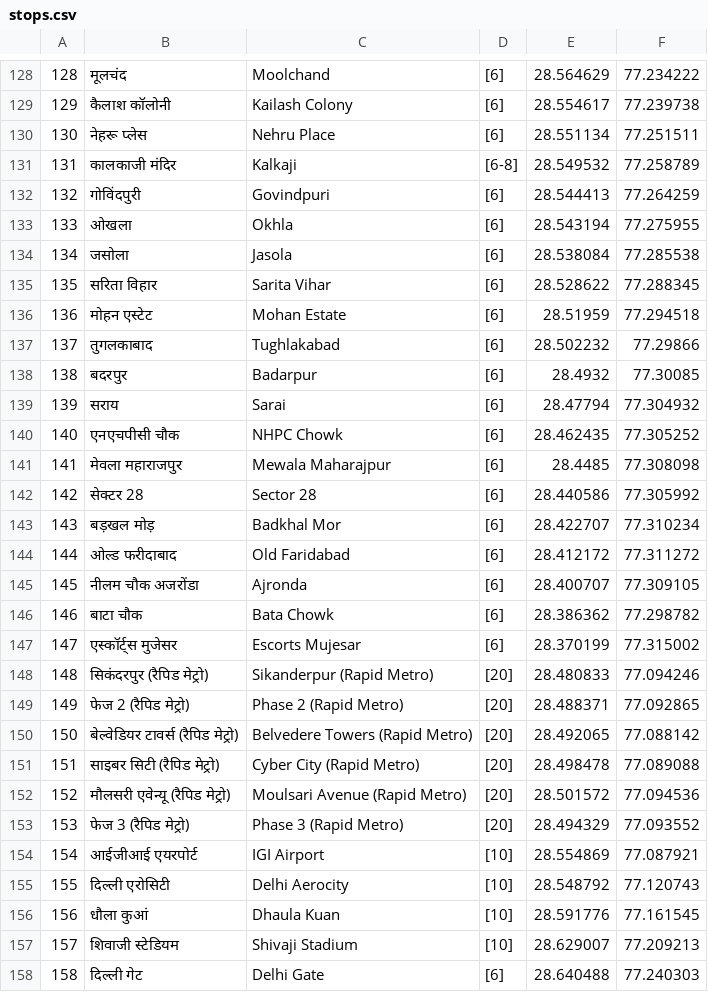
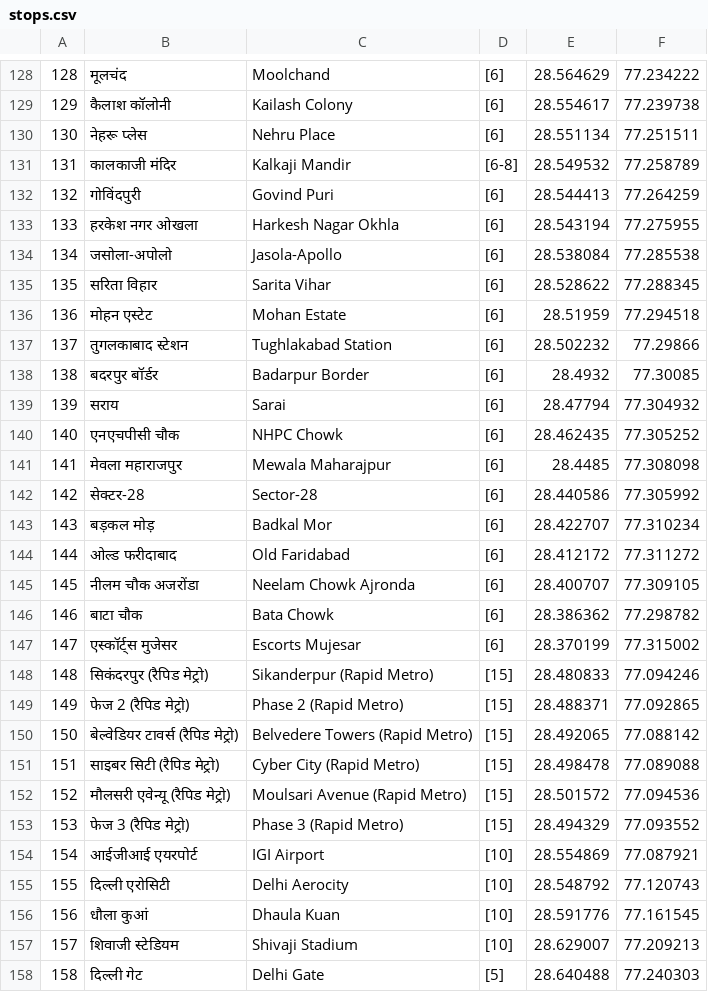
Before and after one commit to Anurajx/DelhiUnderground, a CSV file: assets/Map/stops.csv, drawn as a sheet; only a part is shown, gaps mark what is left out; the diff covers the shown part only; the diff names each change by its address in the sheet, - before the commit and + after, or states it on an @@ line.

```diff
--- a/assets/Map/stops.csv
+++ b/assets/Map/stops.csv
-C131: Kalkaji
+C131: Kalkaji Mandir
-C132: Govindpuri
+C132: Govind Puri
-B133: ओखला
+B133: हरकेश नगर ओखला
-C133: Okhla
+C133: Harkesh Nagar Okhla
-B134: जसोला
+B134: जसोला-अपोलो
-C134: Jasola
+C134: Jasola-Apollo
-B137: तुगलकाबाद
+B137: तुगलकाबाद स्टेशन
-C137: Tughlakabad
+C137: Tughlakabad Station
-B138: बदरपुर
+B138: बदरपुर बॉर्डर
-C138: Badarpur
+C138: Badarpur Border
-B142: सेक्टर 28
+B142: सेक्टर-28
-C142: Sector 28
+C142: Sector-28
-B143: बड़खल मोड़
+B143: बड़कल मोड़
-C143: Badkhal Mor
+C143: Badkal Mor
-C145: Ajronda
+C145: Neelam Chowk Ajronda
-D148:D153: [20]
+D148:D153: [15]
-D158: [6]
+D158: [5]
```
Also changed, not shown: 1 removed row, 155 edited cells and row numbers in column A elsewhere in this file, 3 other files.
